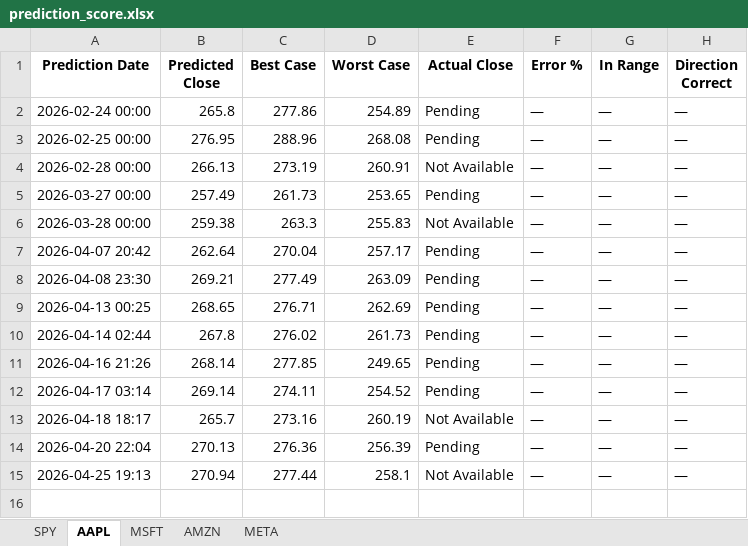
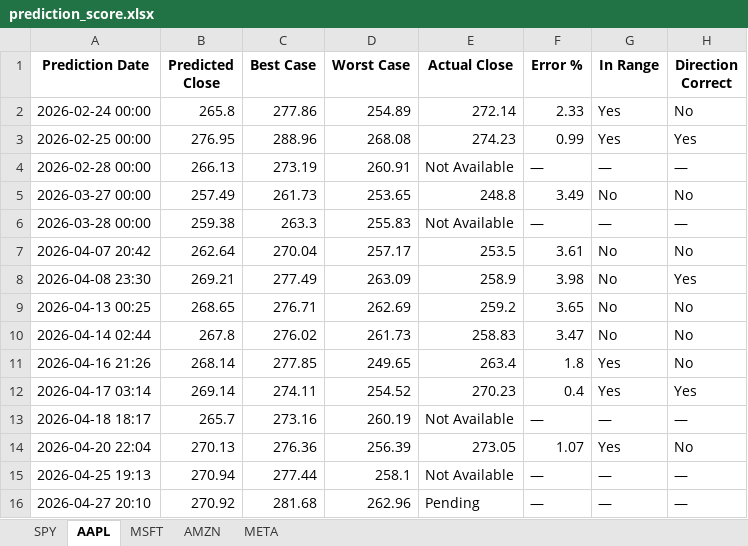
Before and after one commit to LyCh1e/Stock-Prediction-Neural-Network, an Excel workbook: prediction_score.xlsx, sheet AAPL, drawn as a sheet; values as stored, in another font and other column widths than the file's, no borders; the diff names each change by its address in the sheet, - before the commit and + after, or states it on an @@ line.

```diff
--- a/prediction_score.xlsx (sheet AAPL)
+++ b/prediction_score.xlsx (sheet AAPL)
-E2 (Actual Close): Pending
+E2 (Actual Close): 272.14
-F2 (Error %): —
+F2 (Error %): 2.33
-G2:G3 (In Range): —
+G2:G3 (In Range): Yes
-H2 (Direction Correct): —
+H2 (Direction Correct): No
-E3 (Actual Close): Pending
+E3 (Actual Close): 274.23
-F3 (Error %): —
+F3 (Error %): 0.99
-H3 (Direction Correct): —
+H3 (Direction Correct): Yes
-E5 (Actual Close): Pending
+E5 (Actual Close): 248.8
-F5 (Error %): —
+F5 (Error %): 3.49
-G5 (In Range): —
+G5 (In Range): No
-H5 (Direction Correct): —
+H5 (Direction Correct): No
-E7 (Actual Close): Pending
+E7 (Actual Close): 253.5
-F7 (Error %): —
+F7 (Error %): 3.61
-G7:G10 (In Range): —
+G7:G10 (In Range): No
-H7 (Direction Correct): —
+H7 (Direction Correct): No
-E8 (Actual Close): Pending
+E8 (Actual Close): 258.9
-F8 (Error %): —
+F8 (Error %): 3.98
-H8 (Direction Correct): —
+H8 (Direction Correct): Yes
-E9 (Actual Close): Pending
+E9 (Actual Close): 259.2
-F9 (Error %): —
+F9 (Error %): 3.65
-H9:H11 (Direction Correct): —
+H9:H11 (Direction Correct): No
-E10 (Actual Close): Pending
+E10 (Actual Close): 258.83
-F10 (Error %): —
+F10 (Error %): 3.47
-E11 (Actual Close): Pending
+E11 (Actual Close): 263.4
-F11 (Error %): —
+F11 (Error %): 1.8
-G11:G12 (In Range): —
+G11:G12 (In Range): Yes
-E12 (Actual Close): Pending
+E12 (Actual Close): 270.23
-F12 (Error %): —
+F12 (Error %): 0.4
-H12 (Direction Correct): —
+H12 (Direction Correct): Yes
-E14 (Actual Close): Pending
+E14 (Actual Close): 273.05
-F14 (Error %): —
+F14 (Error %): 1.07
-G14 (In Range): —
+G14 (In Range): Yes
-H14 (Direction Correct): —
+H14 (Direction Correct): No
+row 16: 2026-04-27 20:10 | 270.92 | 281.68 | 262.96 | Pending | — | — | —
```
Also changed, not shown: sheet MSFT, sheet SPY, sheet AMZN, sheet META, 4 other files.
